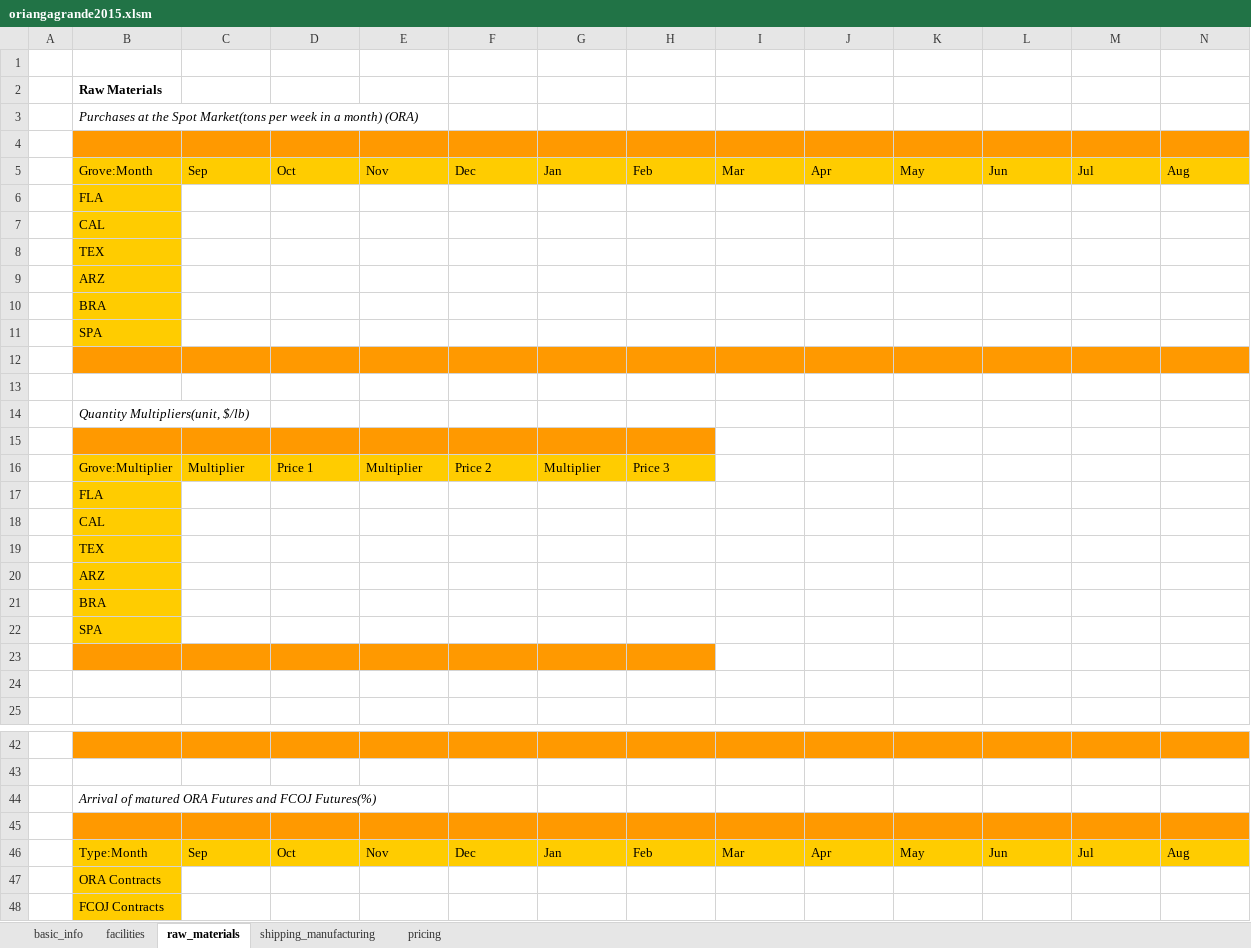
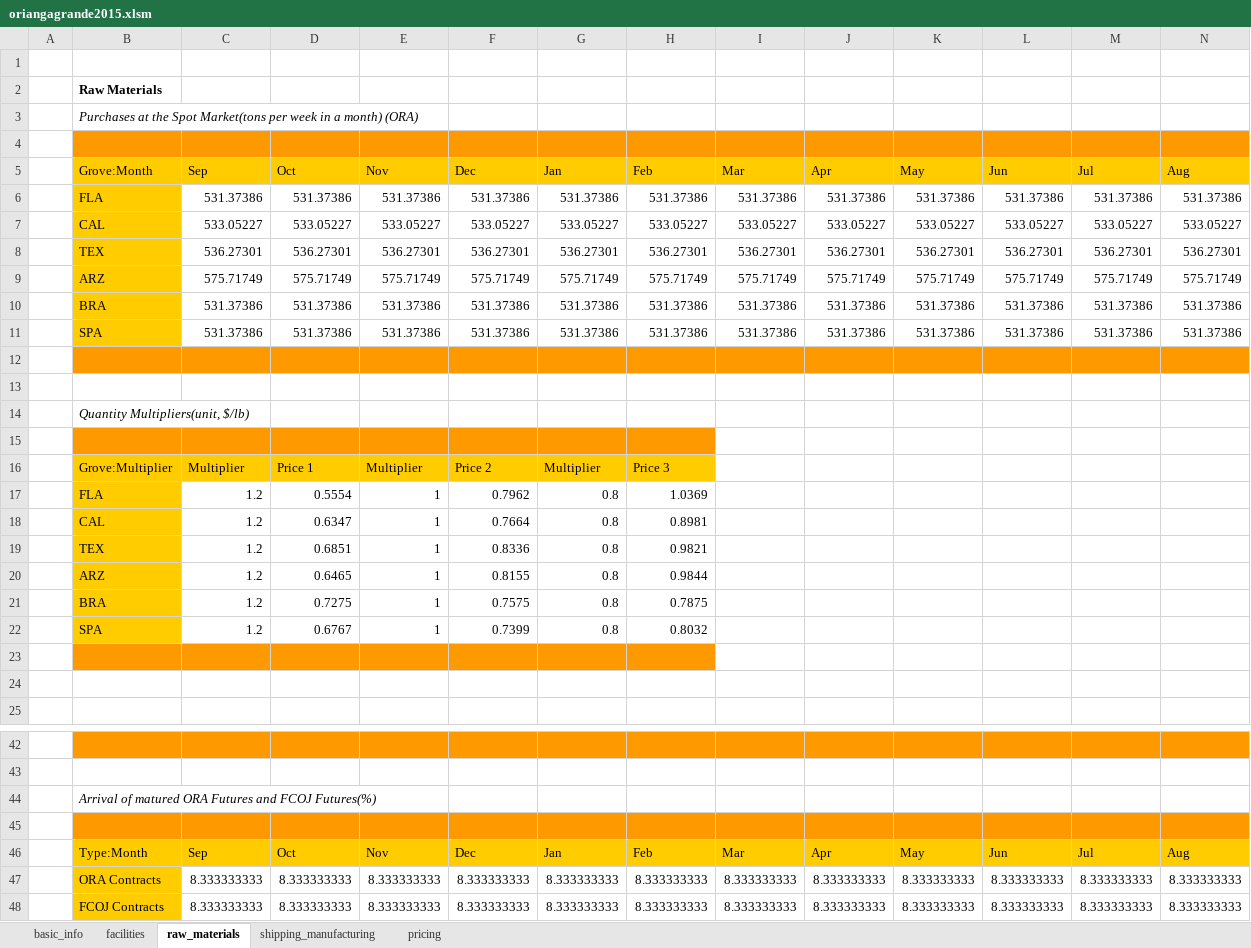
Before and after one commit to kdhore/o34r23i423a354n543ga678-gr567a3n3452d234e, an Excel workbook: oriangagrande2015.xlsm, sheet raw_materials, drawn as a sheet; only a part is shown, gaps mark what is left out; values as stored, in another font and other column widths than the file's, no borders; removed rows and columns are numbered as before the commit, all else as after; rows hold the shown columns only; the diff covers the shown part only; the diff names each change by its address in the sheet, - before the commit and + after, or states it on an @@ line.

```diff
--- a/oriangagrande2015.xlsm (sheet raw_materials)
+++ b/oriangagrande2015.xlsm (sheet raw_materials)
-row 6:  | FLA
-row 7:  | CAL
-row 8:  | TEX
-row 9:  | ARZ
-row 10:  | BRA
-row 11:  | SPA
+row 6:  | FLA | 531.37386 | 531.37386 | 531.37386 | 531.37386 | 531.37386 | 531.37386 | 531.37386 | 531.37386 | 531.37386 | 531.37386 | 531.37386 | 531.37386
+row 7:  | CAL | 533.05227 | 533.05227 | 533.05227 | 533.05227 | 533.05227 | 533.05227 | 533.05227 | 533.05227 | 533.05227 | 533.05227 | 533.05227 | 533.05227
+row 8:  | TEX | 536.27301 | 536.27301 | 536.27301 | 536.27301 | 536.27301 | 536.27301 | 536.27301 | 536.27301 | 536.27301 | 536.27301 | 536.27301 | 536.27301
+row 9:  | ARZ | 575.71749 | 575.71749 | 575.71749 | 575.71749 | 575.71749 | 575.71749 | 575.71749 | 575.71749 | 575.71749 | 575.71749 | 575.71749 | 575.71749
+row 10:  | BRA | 531.37386 | 531.37386 | 531.37386 | 531.37386 | 531.37386 | 531.37386 | 531.37386 | 531.37386 | 531.37386 | 531.37386 | 531.37386 | 531.37386
+row 11:  | SPA | 531.37386 | 531.37386 | 531.37386 | 531.37386 | 531.37386 | 531.37386 | 531.37386 | 531.37386 | 531.37386 | 531.37386 | 531.37386 | 531.37386
-row 17:  | FLA
-row 18:  | CAL
-row 19:  | TEX
-row 20:  | ARZ
-row 21:  | BRA
-row 22:  | SPA
+row 17:  | FLA | 1.2 | 0.5554 | 1 | 0.7962 | 0.8 | 1.0369
+row 18:  | CAL | 1.2 | 0.6347 | 1 | 0.7664 | 0.8 | 0.8981
+row 19:  | TEX | 1.2 | 0.6851 | 1 | 0.8336 | 0.8 | 0.9821
+row 20:  | ARZ | 1.2 | 0.6465 | 1 | 0.8155 | 0.8 | 0.9844
+row 21:  | BRA | 1.2 | 0.7275 | 1 | 0.7575 | 0.8 | 0.7875
+row 22:  | SPA | 1.2 | 0.6767 | 1 | 0.7399 | 0.8 | 0.8032
-row 47:  | ORA Contracts
-row 48:  | FCOJ Contracts
+row 47:  | ORA Contracts | 8.333333333 | 8.333333333 | 8.333333333 | 8.333333333 | 8.333333333 | 8.333333333 | 8.333333333 | 8.333333333 | 8.333333333 | 8.333333333 | 8.333333333 | 8.333333333
+row 48:  | FCOJ Contracts | 8.333333333 | 8.333333333 | 8.333333333 | 8.333333333 | 8.333333333 | 8.333333333 | 8.333333333 | 8.333333333 | 8.333333333 | 8.333333333 | 8.333333333 | 8.333333333
```
Also changed, not shown: 13 edited cells elsewhere in this sheet, sheet pricing, sheet shipping_manufacturing, sheet facilities, 5 other files.
